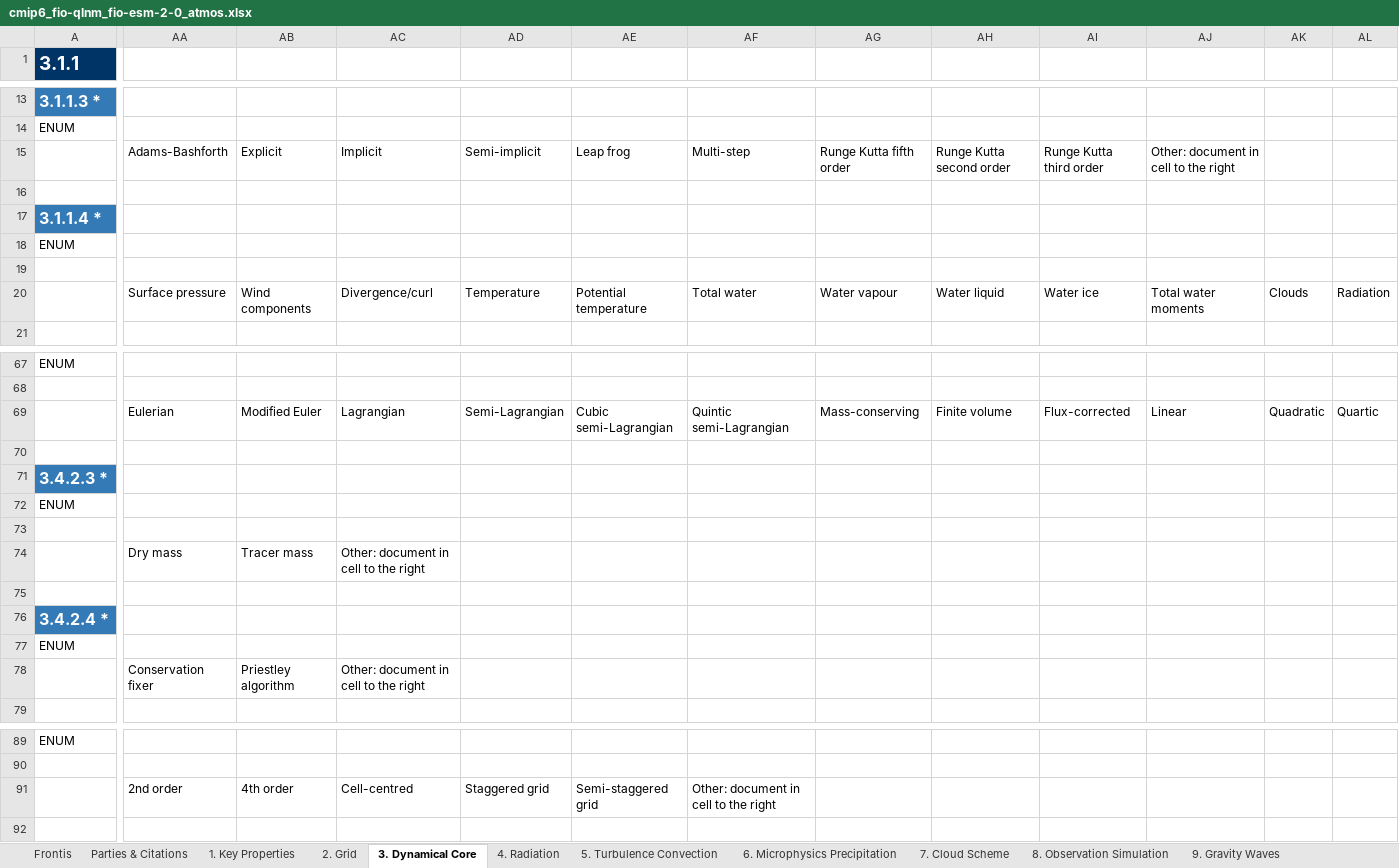
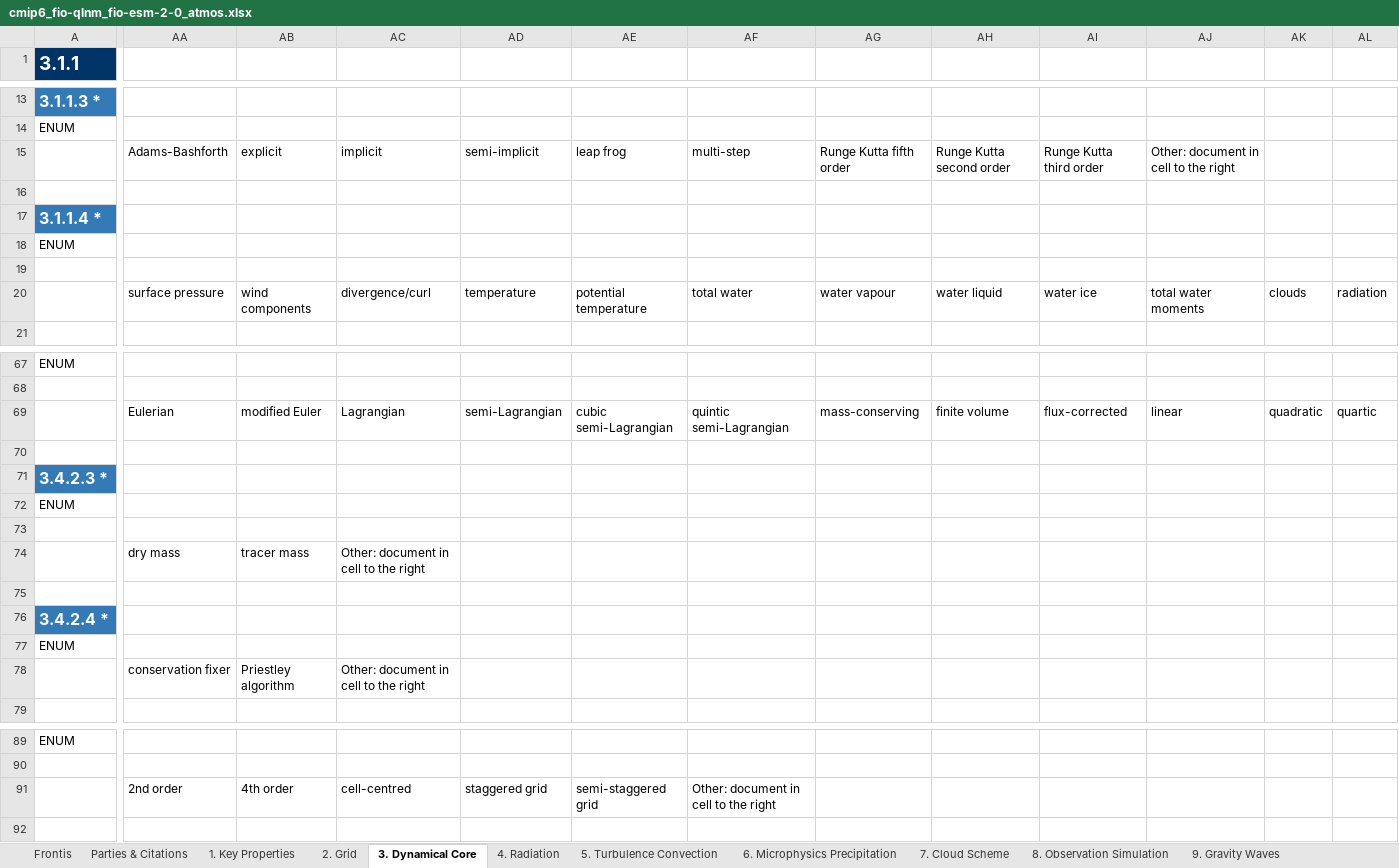
Before and after one commit to ES-DOC-INSTITUTIONAL/fio-qlnm, an Excel workbook: cmip6/models/fio-esm-2-0/cmip6_fio-qlnm_fio-esm-2-0_atmos.xlsx, sheet 3. Dynamical Core, drawn as a sheet; only a part is shown, gaps mark what is left out; values as stored, in another font and other column widths than the file's, no borders; the diff covers the shown part only; the diff names each change by its address in the sheet, - before the commit and + after, or states it on an @@ line.

```diff
--- a/cmip6/models/fio-esm-2-0/cmip6_fio-qlnm_fio-esm-2-0_atmos.xlsx (sheet 3. Dynamical Core)
+++ b/cmip6/models/fio-esm-2-0/cmip6_fio-qlnm_fio-esm-2-0_atmos.xlsx (sheet 3. Dynamical Core)
-AB15: Explicit
+AB15: explicit
-AC15: Implicit
+AC15: implicit
-AD15: Semi-implicit
+AD15: semi-implicit
-AE15: Leap frog
+AE15: leap frog
-AF15: Multi-step
+AF15: multi-step
-AA20: Surface pressure
+AA20: surface pressure
-AB20: Wind components
+AB20: wind components
-AC20: Divergence/curl
+AC20: divergence/curl
-AD20: Temperature
+AD20: temperature
-AE20: Potential temperature
+AE20: potential temperature
-AF20: Total water
+AF20: total water
-AG20: Water vapour
+AG20: water vapour
-AH20: Water liquid
+AH20: water liquid
-AI20: Water ice
+AI20: water ice
-AJ20: Total water moments
+AJ20: total water moments
-AK20: Clouds
+AK20: clouds
-AL20: Radiation
+AL20: radiation
-AB69: Modified Euler
+AB69: modified Euler
-AD69: Semi-Lagrangian
+AD69: semi-Lagrangian
-AE69: Cubic semi-Lagrangian
+AE69: cubic semi-Lagrangian
-AF69: Quintic semi-Lagrangian
+AF69: quintic semi-Lagrangian
-AG69: Mass-conserving
+AG69: mass-conserving
-AH69: Finite volume
+AH69: finite volume
-AI69: Flux-corrected
+AI69: flux-corrected
-AJ69: Linear
+AJ69: linear
-AK69: Quadratic
+AK69: quadratic
-AL69: Quartic
+AL69: quartic
-AA74: Dry mass
+AA74: dry mass
-AB74: Tracer mass
+AB74: tracer mass
-AA78: Conservation fixer
+AA78: conservation fixer
-AC91: Cell-centred
+AC91: cell-centred
-AD91: Staggered grid
+AD91: staggered grid
-AE91: Semi-staggered grid
+AE91: semi-staggered grid
```
Also changed, not shown: 7 edited cells elsewhere in this sheet, sheet 4. Radiation, sheet 5. Turbulence Convection, sheet 7. Cloud Scheme, sheet 9. Gravity Waves, sheet 2. Grid, sheet 1. Key Properties, 3 more sheets, cmip6/models/fio-esm-2-0/cmip6_fio-qlnm_fio-esm-2-0_aerosol.xlsx, cmip6/models/fio-esm-2-0/cmip6_fio-qlnm_fio-esm-2-0_land.xlsx, 3 other files.
